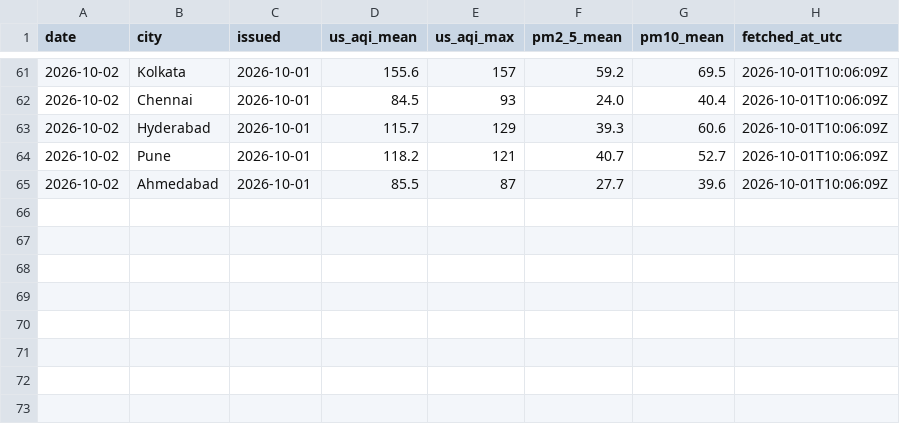
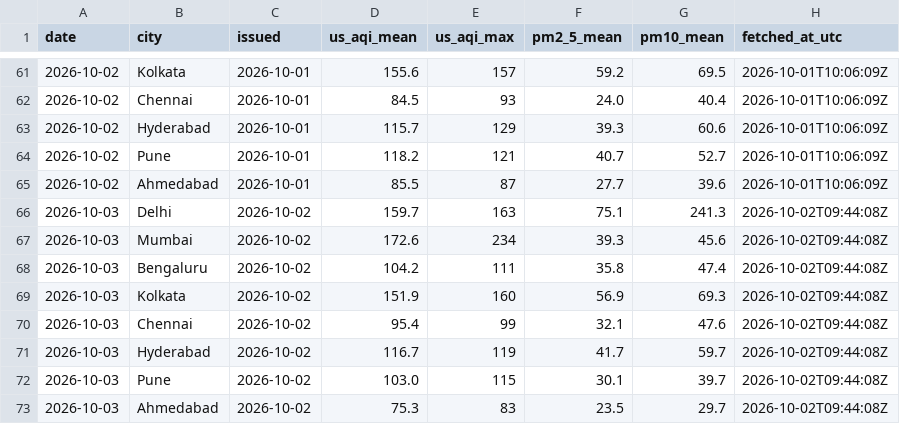
Before and after one commit to Georgian-86/india-aqi-tracker, a CSV file: data/aqi_forecast.csv, drawn as a sheet; only a part is shown, gaps mark what is left out.

Commit message:
data: AQI snapshot 2026-10-02

```diff
--- a/data/aqi_forecast.csv
+++ b/data/aqi_forecast.csv
@@ -65 +65,9 @@ date,city,issued,us_aqi_mean,us_aqi_max,pm2_5_mean,pm10_mean,fetched_at_utc
 2026-10-02,Ahmedabad,2026-10-01,85.5,87,27.7,39.6,2026-10-01T10:06:09Z
+2026-10-03,Delhi,2026-10-02,159.7,163,75.1,241.3,2026-10-02T09:44:08Z
+2026-10-03,Mumbai,2026-10-02,172.6,234,39.3,45.6,2026-10-02T09:44:08Z
+2026-10-03,Bengaluru,2026-10-02,104.2,111,35.8,47.4,2026-10-02T09:44:08Z
+2026-10-03,Kolkata,2026-10-02,151.9,160,56.9,69.3,2026-10-02T09:44:08Z
+2026-10-03,Chennai,2026-10-02,95.4,99,32.1,47.6,2026-10-02T09:44:08Z
+2026-10-03,Hyderabad,2026-10-02,116.7,119,41.7,59.7,2026-10-02T09:44:08Z
+2026-10-03,Pune,2026-10-02,103.0,115,30.1,39.7,2026-10-02T09:44:08Z
+2026-10-03,Ahmedabad,2026-10-02,75.3,83,23.5,29.7,2026-10-02T09:44:08Z
```
Also changed, not shown: data/aqi.csv, data/aqi_daily.csv, 4 other files.
